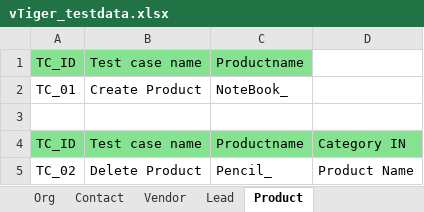
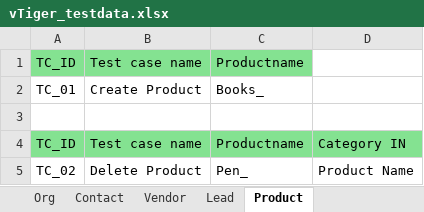
Before and after one commit to prathvicn/Prathvi_Framework, an Excel workbook: com.tp.vTiger/testScriptData/vTiger_testdata.xlsx, sheet Product, drawn as a sheet; values as stored, in another font and other column widths than the file's, no borders; the diff names each change by its address in the sheet, - before the commit and + after, or states it on an @@ line.

```diff
--- a/com.tp.vTiger/testScriptData/vTiger_testdata.xlsx (sheet Product)
+++ b/com.tp.vTiger/testScriptData/vTiger_testdata.xlsx (sheet Product)
-C2: NoteBook_
+C2: Books_
-C5: Pencil_
+C5: Pen_
```
Also changed, not shown: sheet Org, sheet Lead, sheet Vendor, 31 other files.
